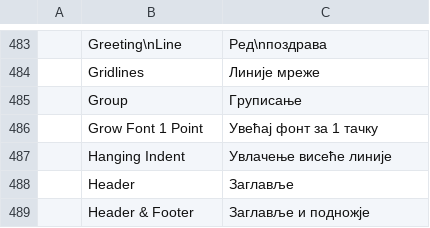
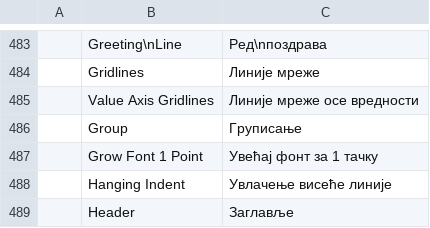
Before and after one commit to Rasmus-03/Quill, a TSV file: crates/ui-egui/src/i18n/sr.tsv, drawn as a sheet; only a part is shown, gaps mark what is left out; the shorter side is filled out with more unchanged rows; the diff names each change by its address in the sheet, - before the commit and + after, or states it on an @@ line.

```diff
--- a/crates/ui-egui/src/i18n/sr.tsv
+++ b/crates/ui-egui/src/i18n/sr.tsv
+row 485:  | Value Axis Gridlines | Линије мреже осе вредности
```
Also changed, not shown: crates/ui-egui/src/i18n/bg.tsv, crates/ui-egui/src/i18n/es.tsv, 21 other files.
